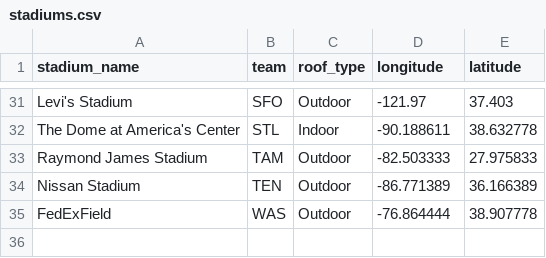
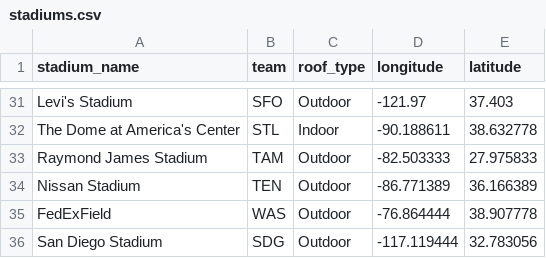
Before and after one commit to thecodeforest/fantasyfootball, a CSV file: src/fantasyfootball/datasets/stadiums.csv, drawn as a sheet; only a part is shown, gaps mark what is left out.

Commit message:
data: add metadata for San Diego Chargers stadium

```diff
--- a/src/fantasyfootball/datasets/stadiums.csv
+++ b/src/fantasyfootball/datasets/stadiums.csv
@@ -35 +35,2 @@ Nissan Stadium,TEN,Outdoor,-86.771389,36.166389
 FedExField,WAS,Outdoor,-76.864444,38.907778
+San Diego Stadium,SDG,Outdoor,-117.119444,32.783056
```
